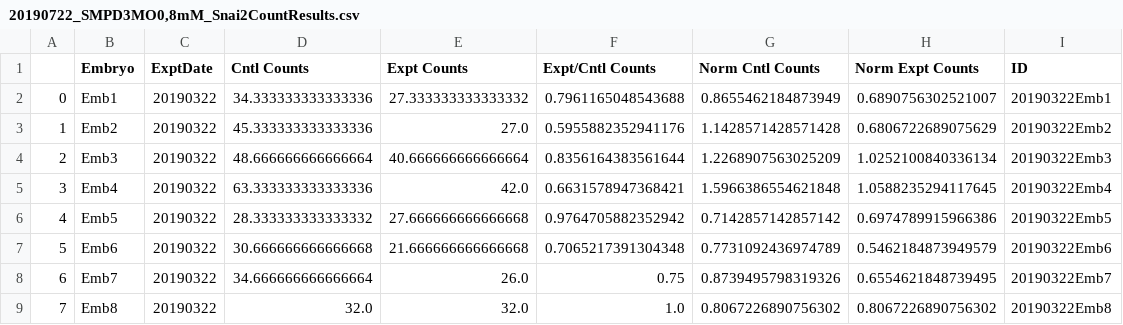
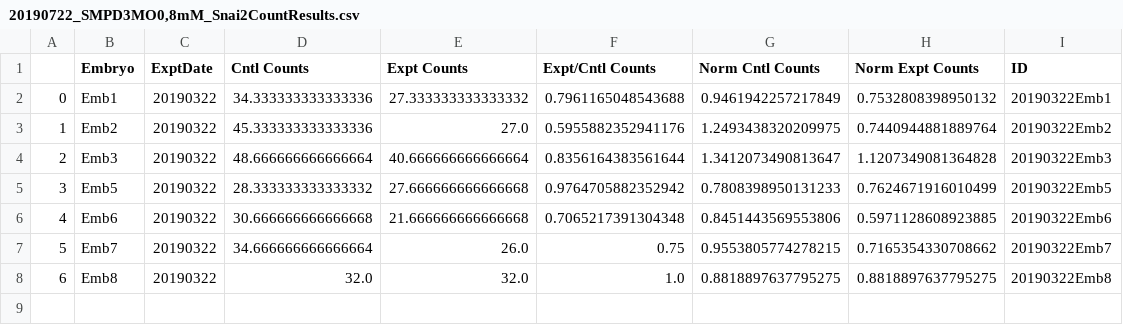
Before and after one commit to candrews19/data, a CSV file: nSMase2/Cad6B_and_Snai2_protein/20190722_SMPD3MO0,8mM_Snai2CountResults.csv, drawn as a sheet; removed rows and columns are numbered as before the commit, all else as after; the diff names each change by its address in the sheet, - before the commit and + after, or states it on an @@ line.

```diff
--- a/nSMase2/Cad6B_and_Snai2_protein/20190722_SMPD3MO0,8mM_Snai2CountResults.csv
+++ b/nSMase2/Cad6B_and_Snai2_protein/20190722_SMPD3MO0,8mM_Snai2CountResults.csv
-G2 (Norm Cntl Counts): 0.8655462184873949
+G2 (Norm Cntl Counts): 0.9461942257217849
-H2 (Norm Expt Counts): 0.6890756302521007
+H2 (Norm Expt Counts): 0.7532808398950132
-G3 (Norm Cntl Counts): 1.1428571428571428
+G3 (Norm Cntl Counts): 1.2493438320209975
-H3 (Norm Expt Counts): 0.6806722689075629
+H3 (Norm Expt Counts): 0.7440944881889764
-G4 (Norm Cntl Counts): 1.2268907563025209
+G4 (Norm Cntl Counts): 1.3412073490813647
-H4 (Norm Expt Counts): 1.0252100840336134
+H4 (Norm Expt Counts): 1.1207349081364828
-row 5: 3 | Emb4 | 20190322 | 63.333333333333336 | 42.0 | 0.6631578947368421 | 1.5966386554621848 | 1.0588235294117645 | 20190322Emb4
@@ column A renumbered from row 5 down @@
-G5 (Norm Cntl Counts): 0.7142857142857142
+G5 (Norm Cntl Counts): 0.7808398950131233
-H5 (Norm Expt Counts): 0.6974789915966386
+H5 (Norm Expt Counts): 0.7624671916010499
-G6 (Norm Cntl Counts): 0.7731092436974789
+G6 (Norm Cntl Counts): 0.8451443569553806
-H6 (Norm Expt Counts): 0.5462184873949579
+H6 (Norm Expt Counts): 0.5971128608923885
-G7 (Norm Cntl Counts): 0.8739495798319326
+G7 (Norm Cntl Counts): 0.9553805774278215
-H7 (Norm Expt Counts): 0.6554621848739495
+H7 (Norm Expt Counts): 0.7165354330708662
-G8 (Norm Cntl Counts): 0.8067226890756302
+G8 (Norm Cntl Counts): 0.8818897637795275
-H8 (Norm Expt Counts): 0.8067226890756302
+H8 (Norm Expt Counts): 0.8818897637795275
```
Also changed, not shown: nSMase2/Cad6B_and_Snai2_mRNA_dnt/20190722_Cad6B_nSMase2MO_Intensity.csv, nSMase2/Cad6B_and_Snai2_mRNA_dnt/20190722_Snai2_nSMase2MO_Intensity.csv, 19 other files.
